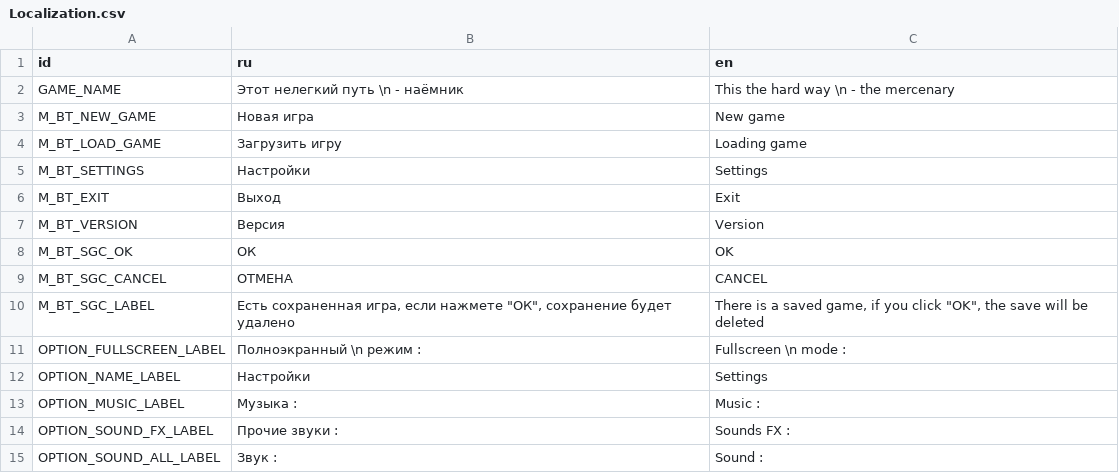
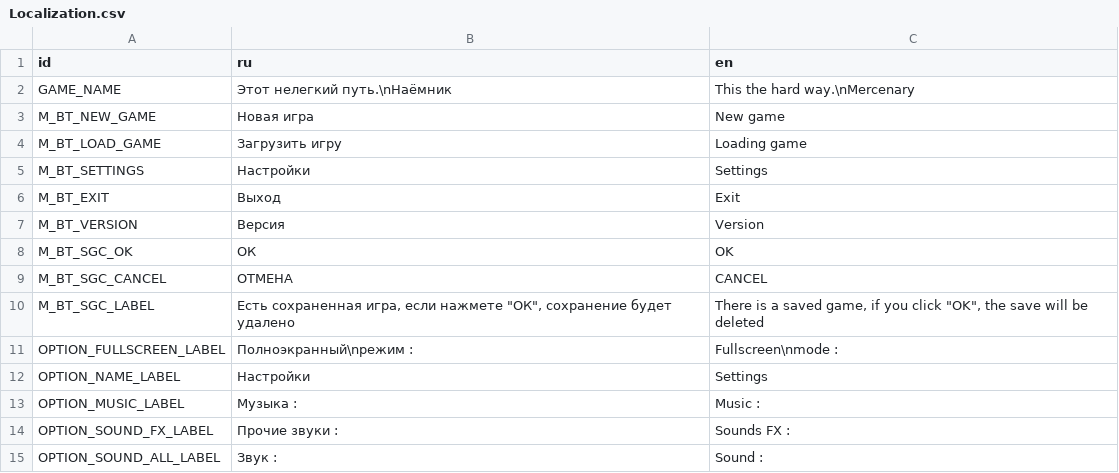
Before and after one commit to Burd88/-platformgame, a CSV file: Local/Localization.csv, drawn as a sheet; only a part is shown.

```diff
--- a/Local/Localization.csv
+++ b/Local/Localization.csv
@@ -1,3 +1,3 @@
 id;ru;en
-GAME_NAME;Этот нелегкий путь \n - наёмник;This the hard way \n - the mercenary
+GAME_NAME;Этот нелегкий путь.\nНаёмник;This the hard way.\nMercenary
 M_BT_NEW_GAME;Новая игра;New game
@@ -10,3 +10,3 @@ M_BT_SGC_CANCEL;ОТМЕНА;CANCEL
 M_BT_SGC_LABEL;Есть сохраненная игра, если нажмете "ОК", сохранение будет удалено;There is a saved game, if you click "OK", the save will be deleted
-OPTION_FULLSCREEN_LABEL;Полноэкранный \n режим :;Fullscreen \n mode :
+OPTION_FULLSCREEN_LABEL;Полноэкранный\nрежим :;Fullscreen\nmode :
 OPTION_NAME_LABEL;Настройки;Settings
```
Also changed, not shown: Local/Cut_scene_text.csv, 50 other files.
